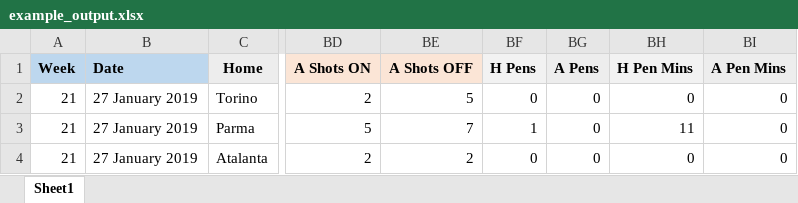
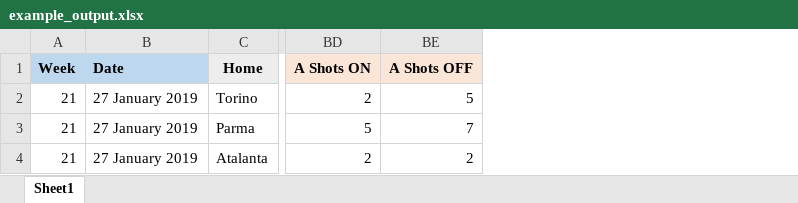
Before and after one commit to JMDTol/soccerway-scraper, an Excel workbook: example_output.xlsx, sheet Sheet1, drawn as a sheet; only a part is shown, gaps mark what is left out; values as stored, in another font and other column widths than the file's, no borders; the diff names each change by its address in the sheet, - before the commit and + after, or states it on an @@ line.

Commit message:
Remove pen columns

```diff
--- a/example_output.xlsx (sheet Sheet1)
+++ b/example_output.xlsx (sheet Sheet1)
-column BF (H Pens), rows 2-4: 0 | 1 | 0
-column BG (A Pens), rows 2-4: all 0
-column BH (H Pen Mins), rows 2-4: 0 | 11 | 0
-column BI (A Pen Mins), rows 2-4: all 0
```
